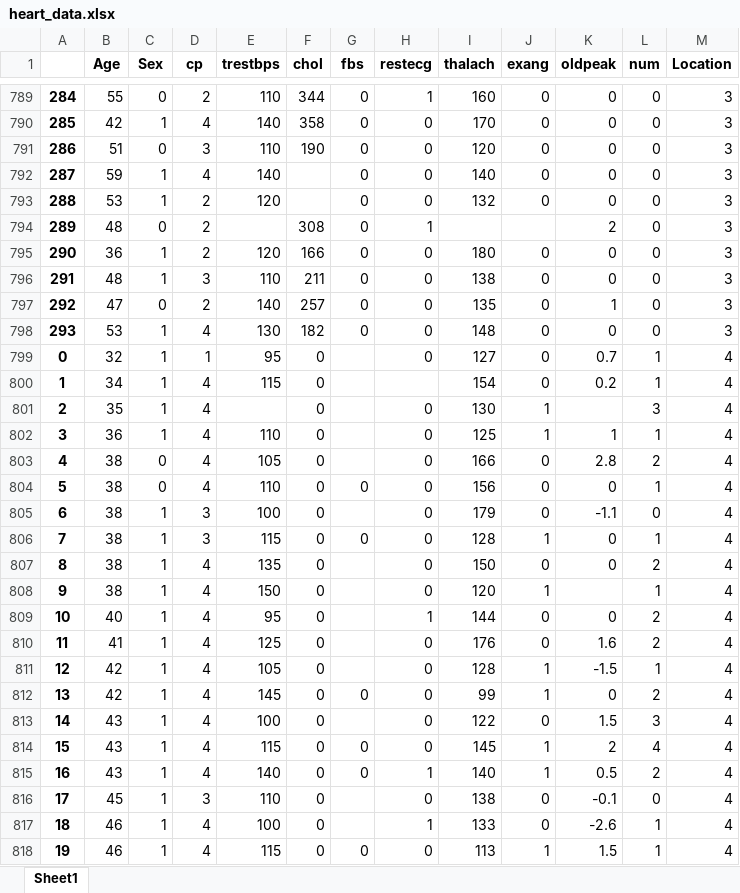
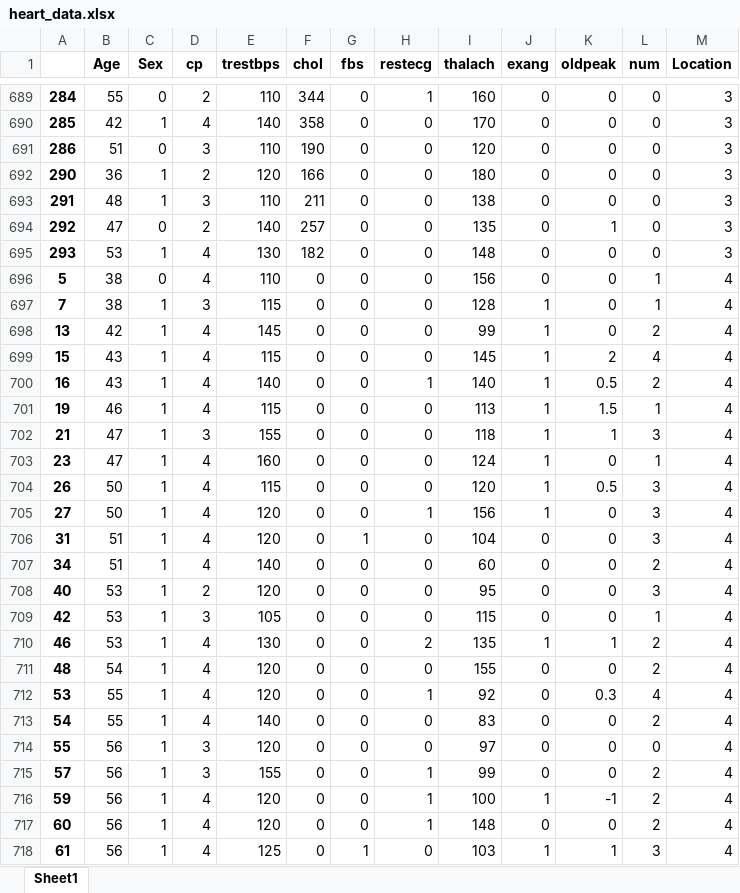
Before and after one commit to jenny0741/final_project, an Excel workbook: Resources/heart_data.xlsx, sheet Sheet1, drawn as a sheet; only a part is shown, gaps mark what is left out; the shorter side is filled out with more unchanged rows; values as stored, in another font and other column widths than the file's, no borders; the diff covers the shown part only; the diff names each change by its address in the sheet, - before the commit and + after, or states it on an @@ line.

Commit message:
resources

```diff
--- a/Resources/heart_data.xlsx (sheet Sheet1)
+++ b/Resources/heart_data.xlsx (sheet Sheet1)
-row 792: 287 | 59 | 1 | 4 | 140 |  | 0 | 0 | 140 | 0 | 0 | 0 | 3
-row 793: 288 | 53 | 1 | 2 | 120 |  | 0 | 0 | 132 | 0 | 0 | 0 | 3
-row 794: 289 | 48 | 0 | 2 |  | 308 | 0 | 1 |  |  | 2 | 0 | 3
-row 799: 0 | 32 | 1 | 1 | 95 | 0 |  | 0 | 127 | 0 | 0.7 | 1 | 4
-row 800: 1 | 34 | 1 | 4 | 115 | 0 |  |  | 154 | 0 | 0.2 | 1 | 4
-row 801: 2 | 35 | 1 | 4 |  | 0 |  | 0 | 130 | 1 |  | 3 | 4
-row 802: 3 | 36 | 1 | 4 | 110 | 0 |  | 0 | 125 | 1 | 1 | 1 | 4
-row 803: 4 | 38 | 0 | 4 | 105 | 0 |  | 0 | 166 | 0 | 2.8 | 2 | 4
-row 805: 6 | 38 | 1 | 3 | 100 | 0 |  | 0 | 179 | 0 | -1.1 | 0 | 4
-row 807: 8 | 38 | 1 | 4 | 135 | 0 |  | 0 | 150 | 0 | 0 | 2 | 4
-row 808: 9 | 38 | 1 | 4 | 150 | 0 |  | 0 | 120 | 1 |  | 1 | 4
-row 809: 10 | 40 | 1 | 4 | 95 | 0 |  | 1 | 144 | 0 | 0 | 2 | 4
-row 810: 11 | 41 | 1 | 4 | 125 | 0 |  | 0 | 176 | 0 | 1.6 | 2 | 4
-row 811: 12 | 42 | 1 | 4 | 105 | 0 |  | 0 | 128 | 1 | -1.5 | 1 | 4
-row 813: 14 | 43 | 1 | 4 | 100 | 0 |  | 0 | 122 | 0 | 1.5 | 3 | 4
-row 816: 17 | 45 | 1 | 3 | 110 | 0 |  | 0 | 138 | 0 | -0.1 | 0 | 4
-row 817: 18 | 46 | 1 | 4 | 100 | 0 |  | 1 | 133 | 0 | -2.6 | 1 | 4
```
Also changed, not shown: 163 removed rows elsewhere in this sheet, 1 other file.
